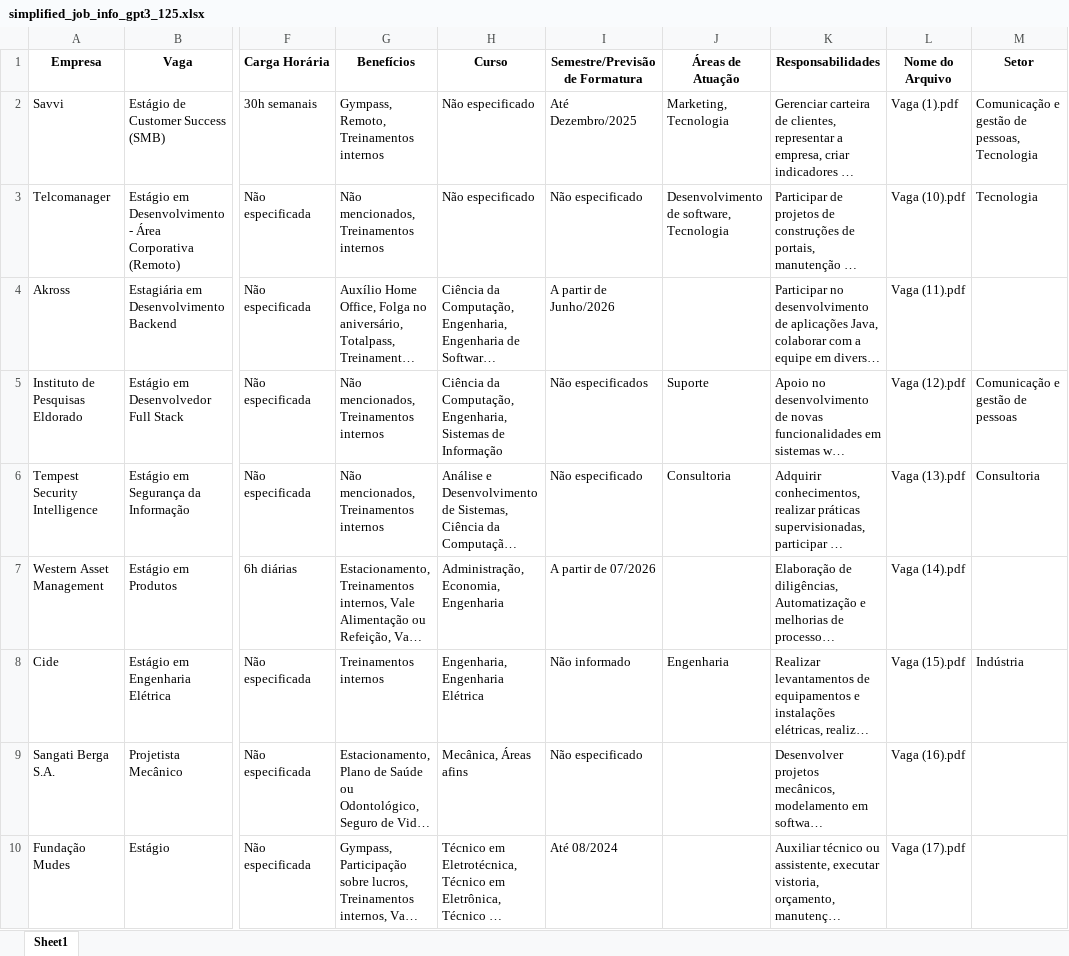
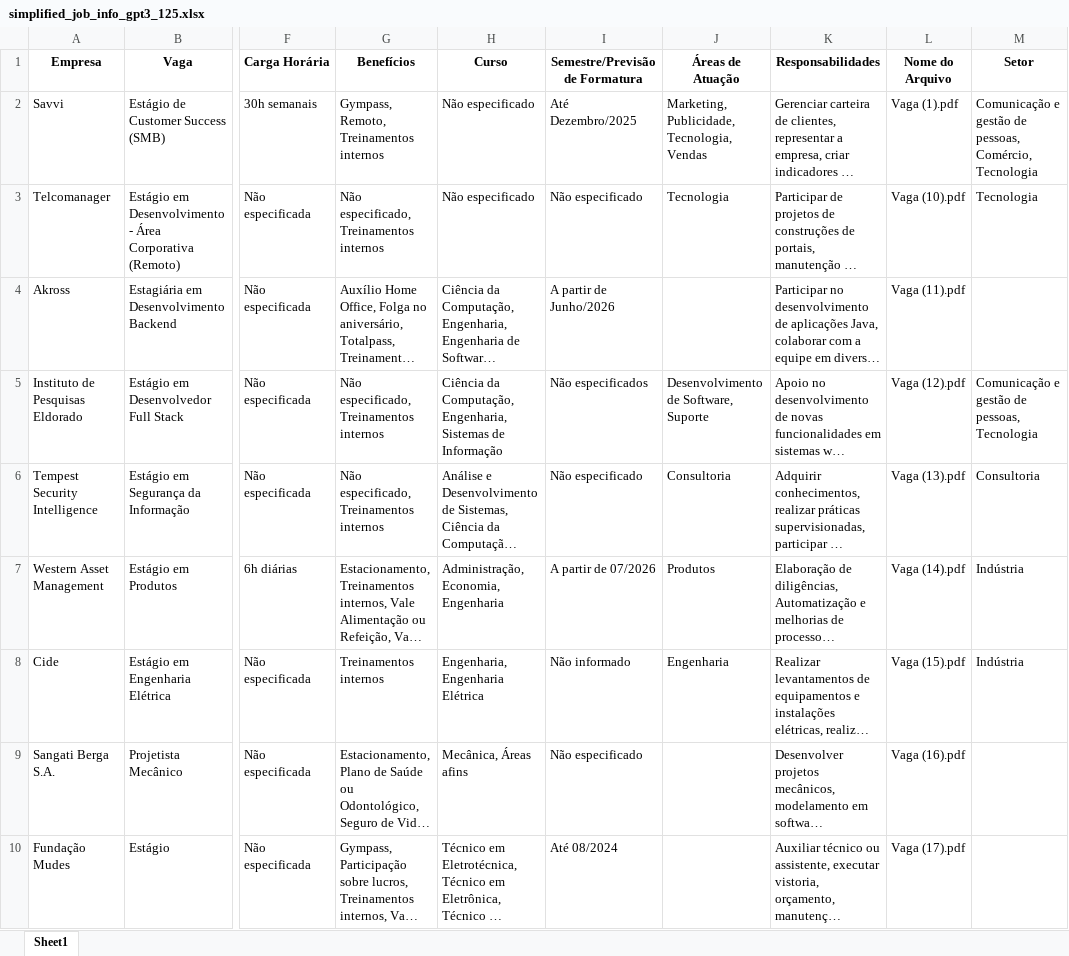
Before and after one commit to denilsonsoares/CHATBOT_CEE, an Excel workbook: simplified_job_info_gpt3_125.xlsx, sheet Sheet1, drawn as a sheet; only a part is shown, gaps mark what is left out; long unchanged cells end in …; values as stored, in another font and other column widths than the file's, no borders; the diff covers the shown part only; the diff names each change by its address in the sheet, - before the commit and + after, or states it on an @@ line.

```diff
--- a/simplified_job_info_gpt3_125.xlsx (sheet Sheet1)
+++ b/simplified_job_info_gpt3_125.xlsx (sheet Sheet1)
-J2 (Áreas de Atuação): Marketing, Tecnologia
+J2 (Áreas de Atuação): Marketing, Publicidade, Tecnologia, Vendas
-M2 (Setor): …de pessoas, Tecnologia
+M2 (Setor): …de pessoas, Comércio, Tecnologia
-G3 (Benefícios): Não mencionados, Treinamentos internos
+G3 (Benefícios): Não especificado, Treinamentos internos
-J3 (Áreas de Atuação): Desenvolvimento de software, Tecnologia
+J3 (Áreas de Atuação): Tecnologia
-G5:G6 (Benefícios): Não mencionados, Treinamentos internos
+G5:G6 (Benefícios): Não especificado, Treinamentos internos
-J5 (Áreas de Atuação): Suporte
+J5 (Áreas de Atuação): Desenvolvimento de Software, Suporte
-M5 (Setor): Comunicação e gestão de pessoas
+M5 (Setor): Comunicação e gestão de pessoas, Tecnologia
-J7 (Áreas de Atuação): (empty)
+J7 (Áreas de Atuação): Produtos
-M7 (Setor): (empty)
+M7 (Setor): Indústria
```
Also changed, not shown: 118 edited cells elsewhere in this sheet, keywords.xlsx, 3 other files.
